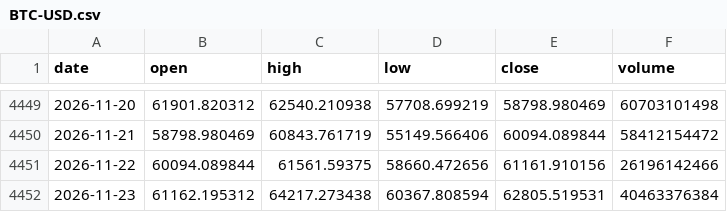
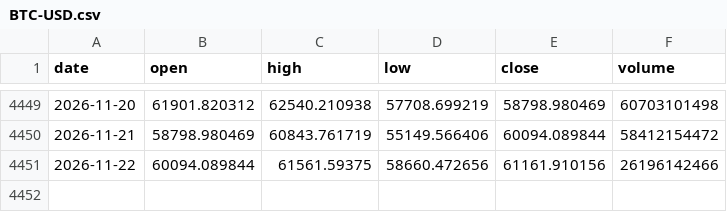
Before and after one commit to Alejandroacpt/trading-agents, a CSV file: data/crypto/BTC-USD.csv, drawn as a sheet; only a part is shown, gaps mark what is left out.

```diff
--- a/data/crypto/BTC-USD.csv
+++ b/data/crypto/BTC-USD.csv
@@ -4451,2 +4451 @@ date,open,high,low,close,volume
 2026-11-22,60094.089844,61561.59375,58660.472656,61161.910156,26196142466
-2026-11-23,61162.195312,64217.273438,60367.808594,62805.519531,40463376384
```
Also changed, not shown: data/cash/BIL.csv, data/commodities/DBC.csv, 17 other files.
